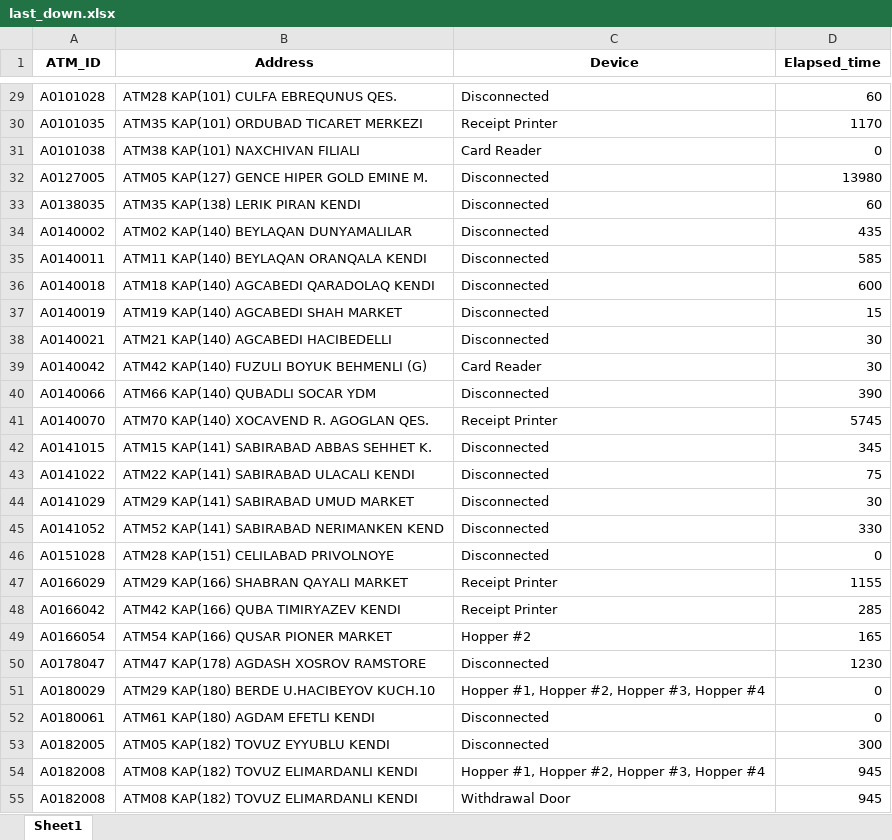
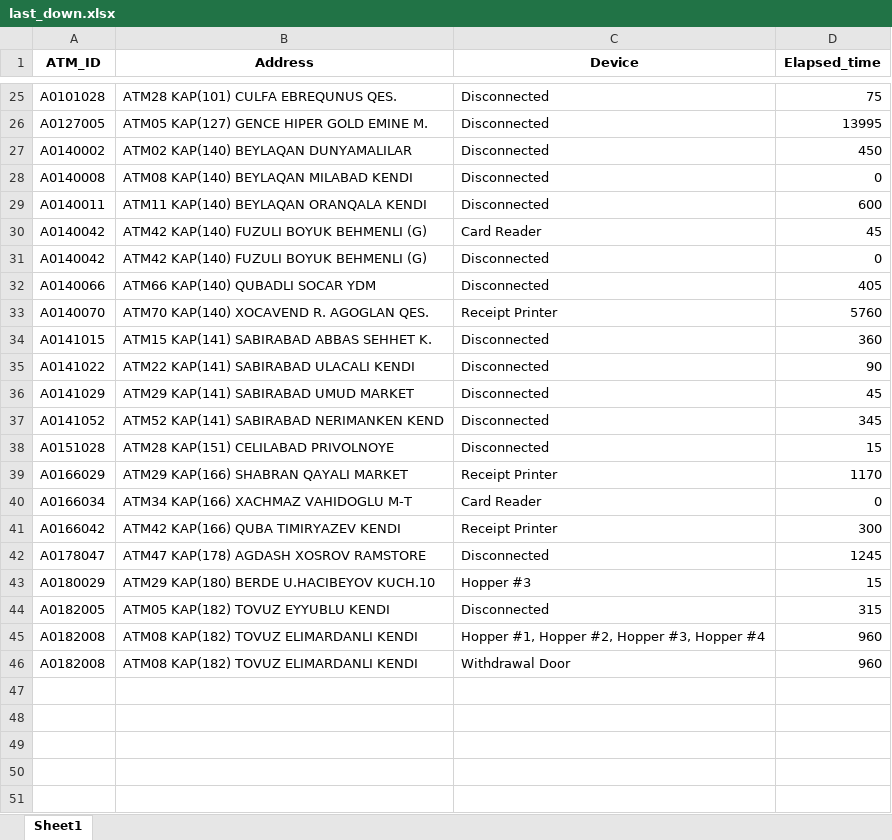
Before and after one commit to kbturgut090/fimi, an Excel workbook: last_down.xlsx, sheet Sheet1, drawn as a sheet; only a part is shown, gaps mark what is left out; values as stored, in another font and other column widths than the file's, no borders; removed rows and columns are numbered as before the commit, all else as after; the diff covers the shown part only; the diff names each change by its address in the sheet, - before the commit and + after, or states it on an @@ line.

```diff
--- a/last_down.xlsx (sheet Sheet1)
+++ b/last_down.xlsx (sheet Sheet1)
-D25 (Elapsed_time): 60
+D25 (Elapsed_time): 75
-row 30: A0101035 | ATM35 KAP(101) ORDUBAD TICARET MERKEZI | Receipt Printer | 1170
-row 31: A0101038 | ATM38 KAP(101) NAXCHIVAN FILIALI | Card Reader | 0
-D26 (Elapsed_time): 13980
+D26 (Elapsed_time): 13995
-row 33: A0138035 | ATM35 KAP(138) LERIK PIRAN KENDI | Disconnected | 60
-D27 (Elapsed_time): 435
+D27 (Elapsed_time): 450
+row 28: A0140008 | ATM08 KAP(140) BEYLAQAN MILABAD KENDI | Disconnected | 0
-D29 (Elapsed_time): 585
+D29 (Elapsed_time): 600
-row 36: A0140018 | ATM18 KAP(140) AGCABEDI QARADOLAQ KENDI | Disconnected | 600
-row 37: A0140019 | ATM19 KAP(140) AGCABEDI SHAH MARKET | Disconnected | 15
-row 38: A0140021 | ATM21 KAP(140) AGCABEDI HACIBEDELLI | Disconnected | 30
-D30 (Elapsed_time): 30
+D30 (Elapsed_time): 45
+row 31: A0140042 | ATM42 KAP(140) FUZULI BOYUK BEHMENLI (G) | Disconnected | 0
-D32 (Elapsed_time): 390
+D32 (Elapsed_time): 405
-D33 (Elapsed_time): 5745
+D33 (Elapsed_time): 5760
-D34 (Elapsed_time): 345
+D34 (Elapsed_time): 360
-D35 (Elapsed_time): 75
+D35 (Elapsed_time): 90
-D36 (Elapsed_time): 30
+D36 (Elapsed_time): 45
-D37 (Elapsed_time): 330
+D37 (Elapsed_time): 345
-D38 (Elapsed_time): 0
+D38 (Elapsed_time): 15
-D39 (Elapsed_time): 1155
+D39 (Elapsed_time): 1170
+row 40: A0166034 | ATM34 KAP(166) XACHMAZ VAHIDOGLU M-T | Card Reader | 0
-D41 (Elapsed_time): 285
+D41 (Elapsed_time): 300
-row 49: A0166054 | ATM54 KAP(166) QUSAR PIONER MARKET | Hopper #2 | 165
-D42 (Elapsed_time): 1230
+D42 (Elapsed_time): 1245
-C43 (Device): Hopper #1, Hopper #2, Hopper #3, Hopper #4
+C43 (Device): Hopper #3
-D43 (Elapsed_time): 0
+D43 (Elapsed_time): 15
-row 52: A0180061 | ATM61 KAP(180) AGDAM EFETLI KENDI | Disconnected | 0
-D44 (Elapsed_time): 300
+D44 (Elapsed_time): 315
-D45:D46 (Elapsed_time): 945
+D45:D46 (Elapsed_time): 960
```
Also changed, not shown: 2 added rows, 7 removed rows and 21 edited cells elsewhere in this sheet.
